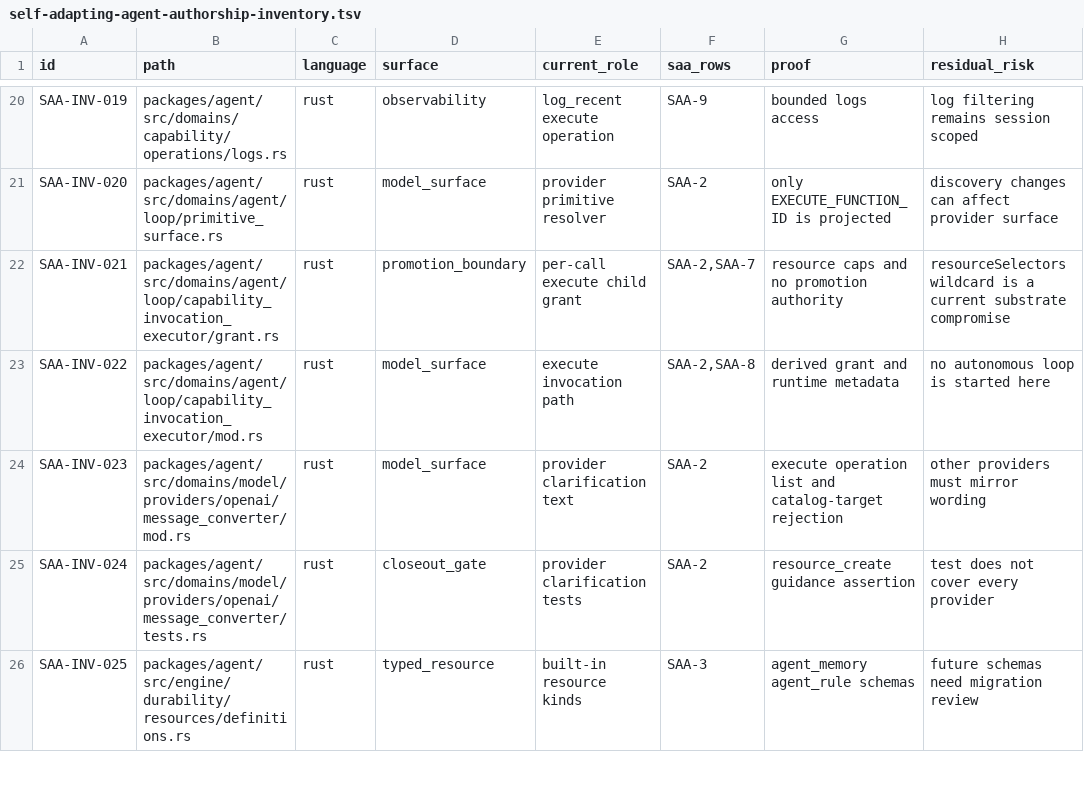
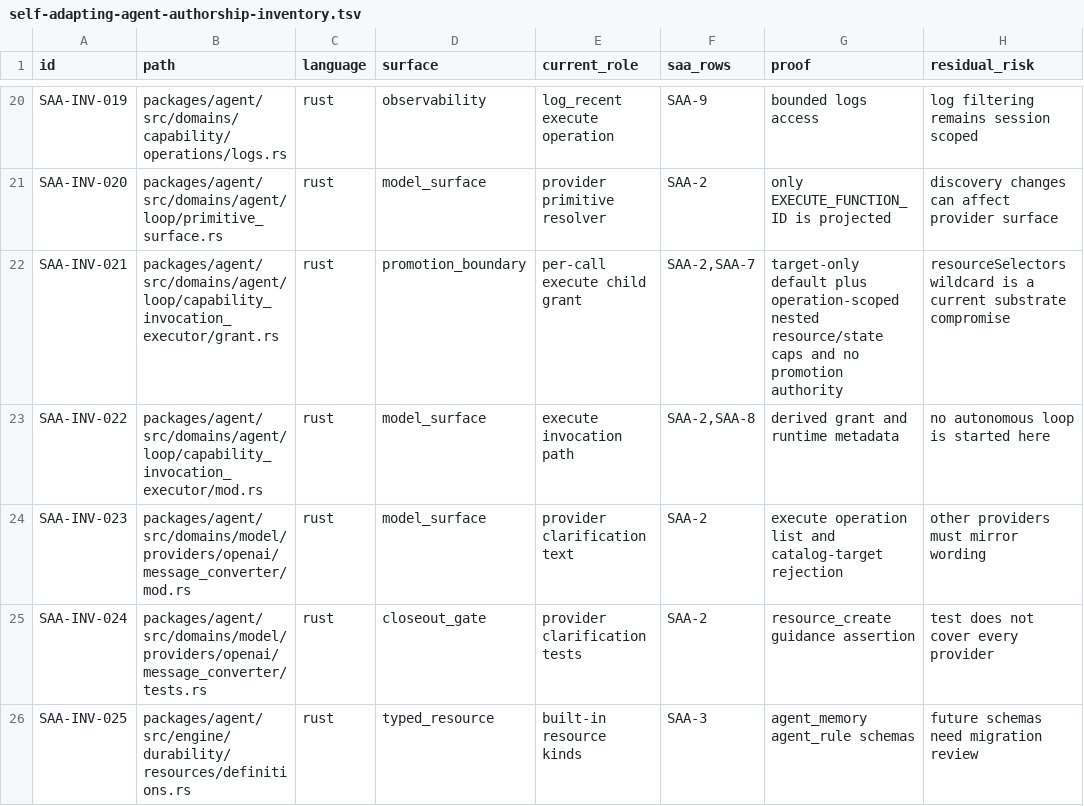
Before and after one commit to mhismail3/tron, a TSV file: packages/agent/docs/self-adapting-agent-authorship-inventory.tsv, drawn as a sheet; only a part is shown, gaps mark what is left out.

```diff
--- a/packages/agent/docs/self-adapting-agent-authorship-inventory.tsv
+++ b/packages/agent/docs/self-adapting-agent-authorship-inventory.tsv
@@ -21,3 +21,3 @@ SAA-INV-019	packages/agent/src/domains/capability/operations/logs.rs	rust	observ
 SAA-INV-020	packages/agent/src/domains/agent/loop/primitive_surface.rs	rust	model_surface	provider primitive resolver	SAA-2	only EXECUTE_FUNCTION_ID is projected	discovery changes can affect provider surface
-SAA-INV-021	packages/agent/src/domains/agent/loop/capability_invocation_executor/grant.rs	rust	promotion_boundary	per-call execute child grant	SAA-2,SAA-7	resource caps and no promotion authority	resourceSelectors wildcard is a current substrate compromise
+SAA-INV-021	packages/agent/src/domains/agent/loop/capability_invocation_executor/grant.rs	rust	promotion_boundary	per-call execute child grant	SAA-2,SAA-7	target-only default plus operation-scoped nested resource/state caps and no promotion authority	resourceSelectors wildcard is a current substrate compromise
 SAA-INV-022	packages/agent/src/domains/agent/loop/capability_invocation_executor/mod.rs	rust	model_surface	execute invocation path	SAA-2,SAA-8	derived grant and runtime metadata	no autonomous loop is started here
```
Also changed, not shown: packages/agent/docs/security-authority-capability-boundaries-inventory.tsv, packages/agent/docs/self-adapting-agent-successor-teardown-cleanup-inventory.tsv, 13 other files.
